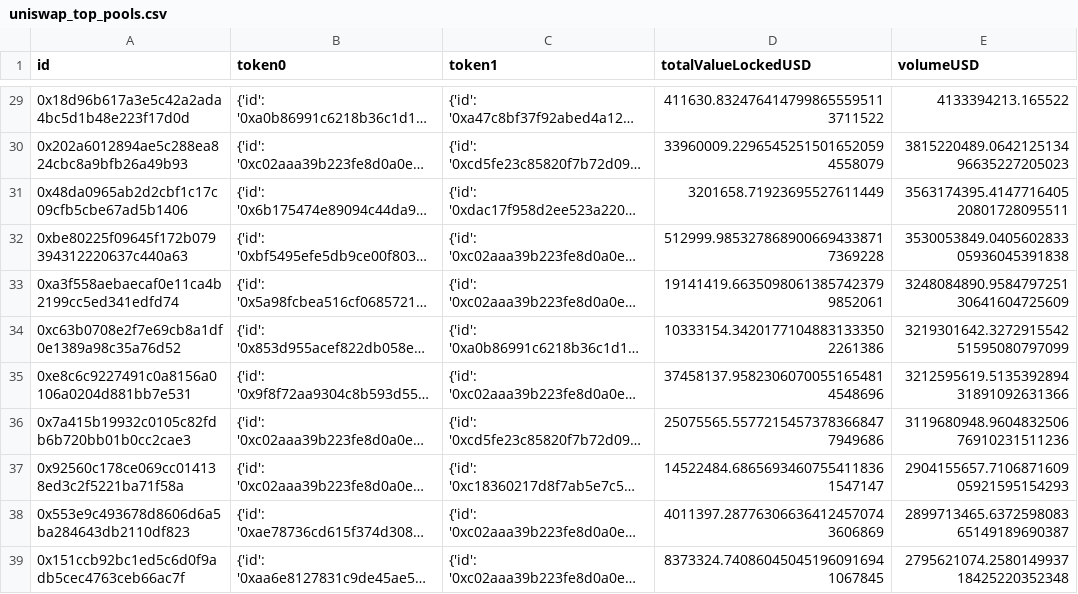
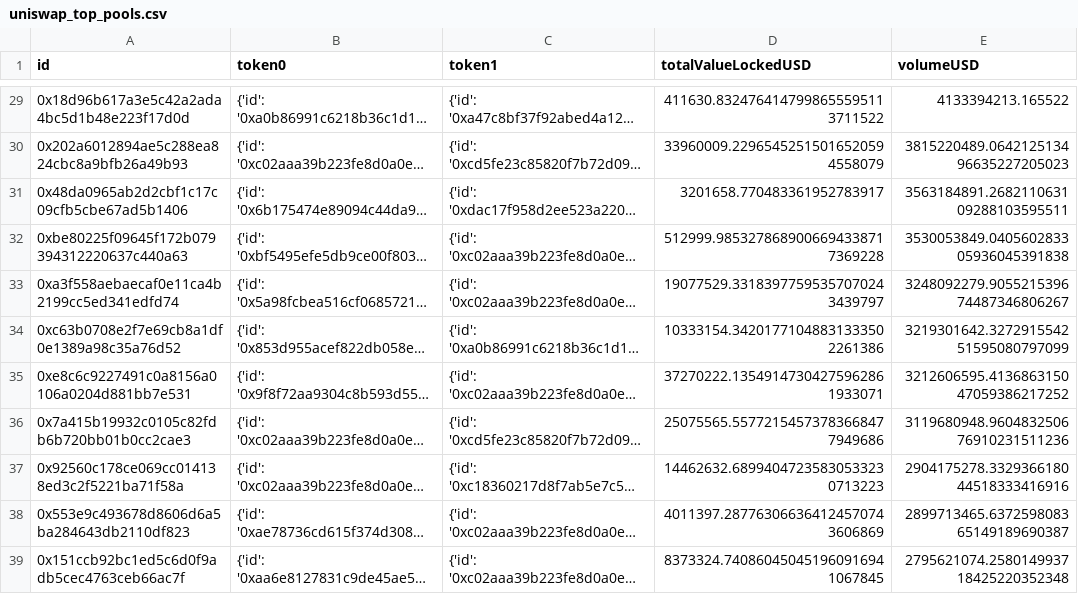
Before and after one commit to algorithm-n-blues/arbitrageBot, a CSV file: data/uniswap_top_pools.csv, drawn as a sheet; only a part is shown, gaps mark what is left out; long unchanged cells end in …; the diff covers the shown part only; the diff names each change by its address in the sheet, - before the commit and + after, or states it on an @@ line.

```diff
--- a/data/uniswap_top_pools.csv
+++ b/data/uniswap_top_pools.csv
-D31 (totalValueLockedUSD): 3201658.71923695527611449
+D31 (totalValueLockedUSD): 3201658.770483361952783917
-E31 (volumeUSD): 3563174395.414771640520801728095511
+E31 (volumeUSD): 3563184891.268211063109288103595511
-D33 (totalValueLockedUSD): 19141419.66350980613857423799852061
+D33 (totalValueLockedUSD): 19077529.33183977595357070243439797
-E33 (volumeUSD): 3248084890.958479725130641604725609
+E33 (volumeUSD): 3248092279.905521539674487346806267
-D35 (totalValueLockedUSD): 37458137.95823060700551654814548696
+D35 (totalValueLockedUSD): 37270222.13549147304275962861933071
-E35 (volumeUSD): 3212595619.513539289431891092631366
+E35 (volumeUSD): 3212606595.413686315047059386217252
-D37 (totalValueLockedUSD): 14522484.68656934607554118361547147
+D37 (totalValueLockedUSD): 14462632.68994047235830533230713223
-E37 (volumeUSD): 2904155657.710687160905921595154293
+E37 (volumeUSD): 2904175278.332936618044518333416916
```
Also changed, not shown: 40 edited cells elsewhere in this file, data/pyth_all_prices.csv, 1 other file.
